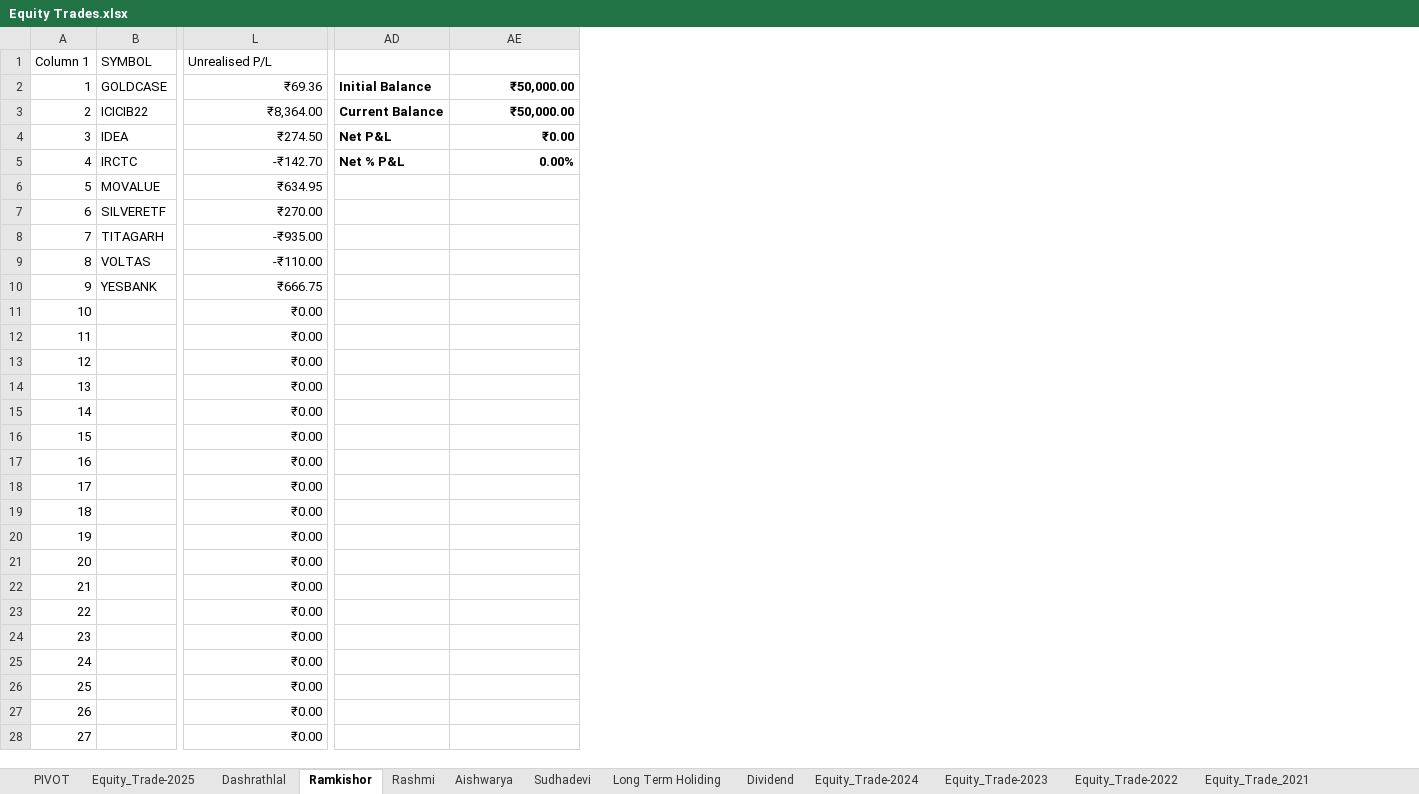
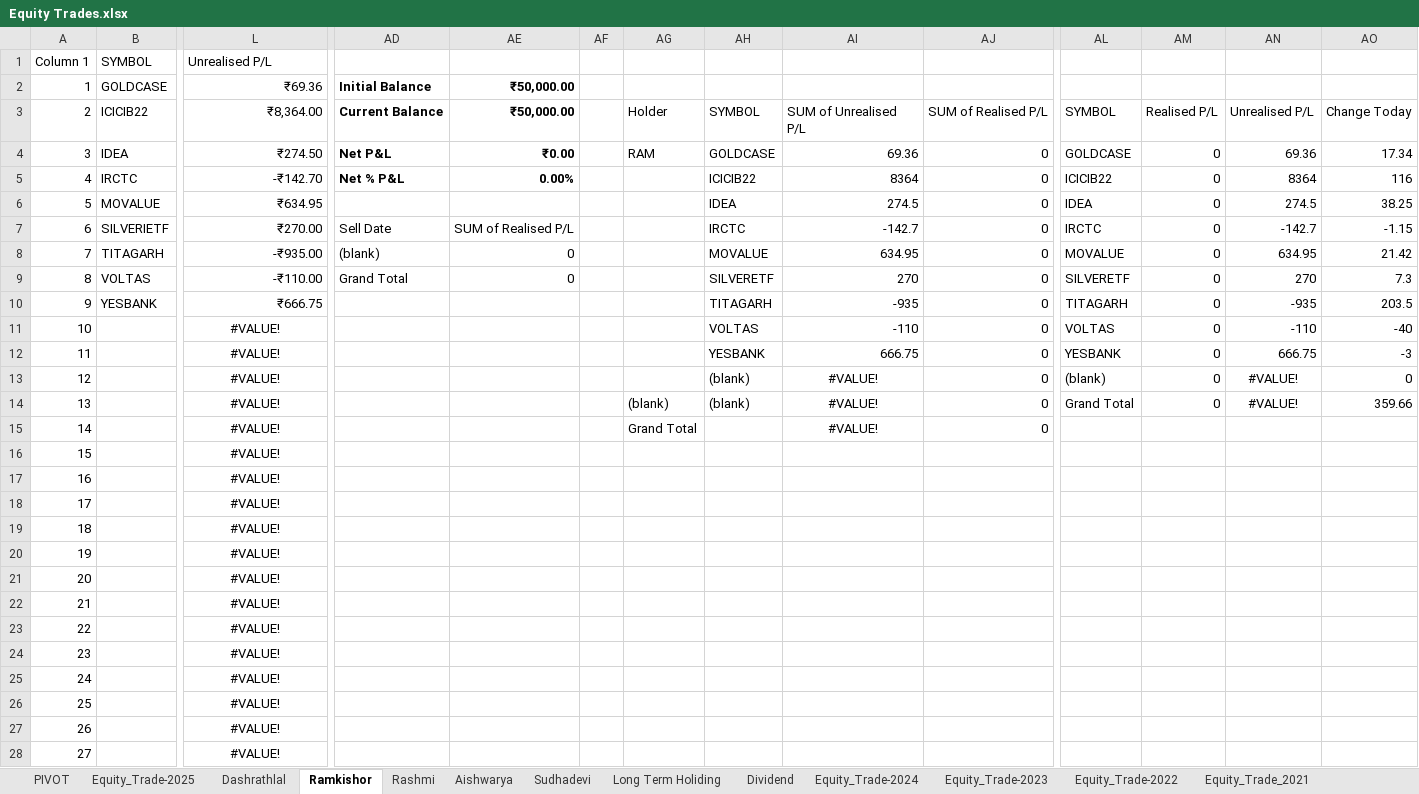
Before and after one commit to kamalkishor304/pyGFSRSIChart, an Excel workbook: Equity Trades.xlsx, sheet Ramkishor, drawn as a sheet; only a part is shown, gaps mark what is left out; values as stored, in another font and other column widths than the file's, no borders; charts and pictures and conditional formats and table styles not drawn; the diff covers the shown part only; the diff names each change by its address in the sheet, - before the commit and + after, or states it on an @@ line.

```diff
--- a/Equity Trades.xlsx (sheet Ramkishor)
+++ b/Equity Trades.xlsx (sheet Ramkishor)
+column AF, empty
+column AG, rows 3-15: Holder | RAM |  |  |  |  |  |  |  |  |  | (blank) | Grand Total
+column AH, rows 3-14: SYMBOL | GOLDCASE | ICICIB22 | IDEA | IRCTC | MOVALUE | SILVERETF | TITAGARH | VOLTAS | YESBANK | (blank) | (blank)
+column AI, rows 3-15: SUM of Unrealised P/L | 69.36 | 8364 | 274.5 | -142.7 | 634.95 | 270 | -935 | -110 | 666.75 | #VALUE! | #VALUE! | #VALUE!
+column AJ, rows 3-15: SUM of Realised P/L | 0 | 0 | 0 | 0 | 0 | 0 | 0 | 0 | 0 | 0 | 0 | 0
+column AL, rows 3-14: SYMBOL | GOLDCASE | ICICIB22 | IDEA | IRCTC | MOVALUE | SILVERETF | TITAGARH | VOLTAS | YESBANK | (blank) | Grand Total
+column AM, rows 3-14: Realised P/L | 0 | 0 | 0 | 0 | 0 | 0 | 0 | 0 | 0 | 0 | 0
+column AN, rows 3-14: Unrealised P/L | 69.36 | 8364 | 274.5 | -142.7 | 634.95 | 270 | -935 | -110 | 666.75 | #VALUE! | #VALUE!
+column AO, rows 3-14: Change Today | 17.34 | 116 | 38.25 | -1.15 | 21.42 | 7.3 | 203.5 | -40 | -3 | 0 | 359.66
-B7 (SYMBOL): SILVERETF
+B7 (SYMBOL): SILVERIETF
-AD7: (empty)
+AD7: Sell Date
-AE7: (empty)
+AE7: SUM of Realised P/L
-AD8: (empty)
+AD8: (blank)
-AE8:AE9: (empty)
+AE8:AE9: 0
-AD9: (empty)
+AD9: Grand Total
-L11:L28 (Unrealised P/L): ₹0.00
+L11:L28 (Unrealised P/L): #VALUE!
-L11:L28 alignment: right
+L11:L28 alignment: center
```
Also changed, not shown: 1 added column, 25 edited cells and cell formats elsewhere in this sheet, sheet PIVOT, sheet Long Term Holiding, sheet Sudhadevi, sheet Equity_Trade-2025, sheet Equity_Trade-2024, sheet Dashrathlal, 7 more sheets, formulas that keep their value, charts or pictures, 4 other files.
